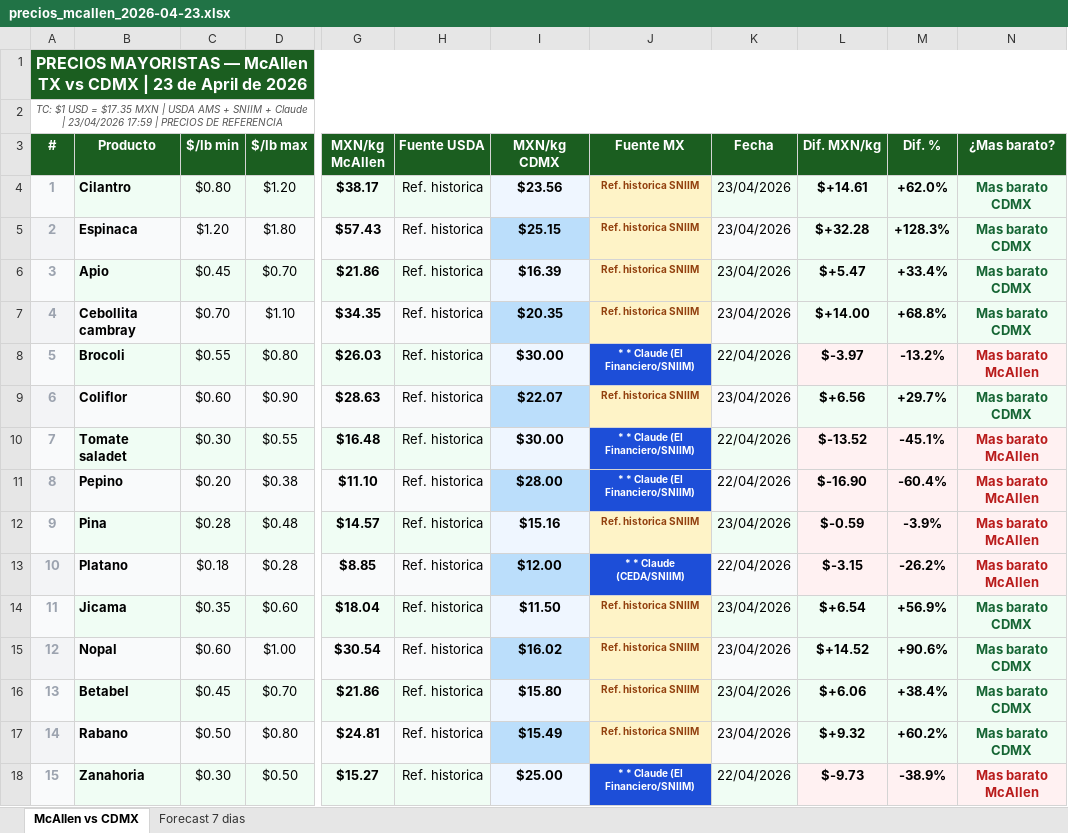
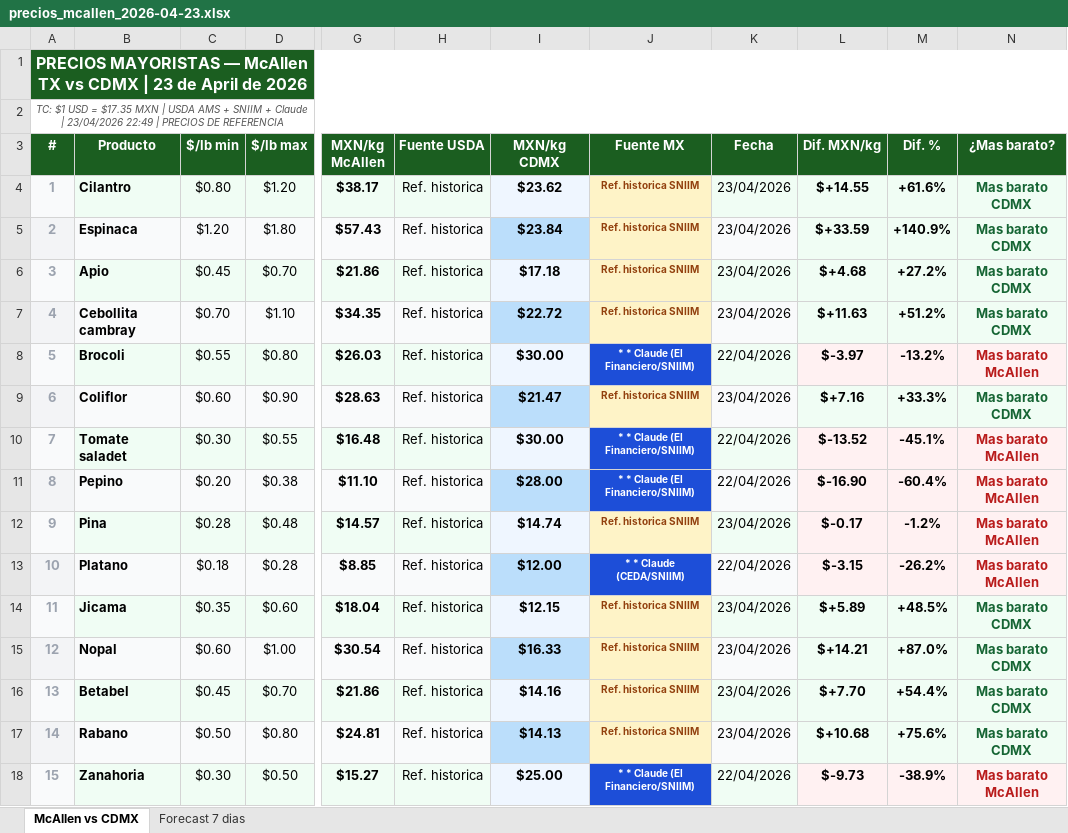
Before and after one commit to pichomelbrands-prog/precios-mcallen, an Excel workbook: precios_mcallen_2026-04-23.xlsx, sheet McAllen vs CDMX, drawn as a sheet; only a part is shown, gaps mark what is left out; values as stored, in another font and other column widths than the file's, no borders; the diff covers the shown part only; the diff names each change by its address in the sheet, - before the commit and + after, or states it on an @@ line.

```diff
--- a/precios_mcallen_2026-04-23.xlsx (sheet McAllen vs CDMX)
+++ b/precios_mcallen_2026-04-23.xlsx (sheet McAllen vs CDMX)
-A2 (#): …| 23/04/2026 17:59 | PRECIOS…
+A2 (#): …| 23/04/2026 22:49 | PRECIOS…
-I4 (MXN/kg CDMX): $23.56
+I4 (MXN/kg CDMX): $23.62
-L4 (Dif. MXN/kg): $+14.61
+L4 (Dif. MXN/kg): $+14.55
-M4 (Dif. %): +62.0%
+M4 (Dif. %): +61.6%
-I5 (MXN/kg CDMX): $25.15
+I5 (MXN/kg CDMX): $23.84
-L5 (Dif. MXN/kg): $+32.28
+L5 (Dif. MXN/kg): $+33.59
-M5 (Dif. %): +128.3%
+M5 (Dif. %): +140.9%
-I6 (MXN/kg CDMX): $16.39
+I6 (MXN/kg CDMX): $17.18
-L6 (Dif. MXN/kg): $+5.47
+L6 (Dif. MXN/kg): $+4.68
-M6 (Dif. %): +33.4%
+M6 (Dif. %): +27.2%
-I7 (MXN/kg CDMX): $20.35
+I7 (MXN/kg CDMX): $22.72
-L7 (Dif. MXN/kg): $+14.00
+L7 (Dif. MXN/kg): $+11.63
-M7 (Dif. %): +68.8%
+M7 (Dif. %): +51.2%
-I9 (MXN/kg CDMX): $22.07
+I9 (MXN/kg CDMX): $21.47
-L9 (Dif. MXN/kg): $+6.56
+L9 (Dif. MXN/kg): $+7.16
-M9 (Dif. %): +29.7%
+M9 (Dif. %): +33.3%
-I12 (MXN/kg CDMX): $15.16
+I12 (MXN/kg CDMX): $14.74
-L12 (Dif. MXN/kg): $-0.59
+L12 (Dif. MXN/kg): $-0.17
-M12 (Dif. %): -3.9%
+M12 (Dif. %): -1.2%
-I14 (MXN/kg CDMX): $11.50
+I14 (MXN/kg CDMX): $12.15
-L14 (Dif. MXN/kg): $+6.54
+L14 (Dif. MXN/kg): $+5.89
-M14 (Dif. %): +56.9%
+M14 (Dif. %): +48.5%
-I15 (MXN/kg CDMX): $16.02
+I15 (MXN/kg CDMX): $16.33
-L15 (Dif. MXN/kg): $+14.52
+L15 (Dif. MXN/kg): $+14.21
-M15 (Dif. %): +90.6%
+M15 (Dif. %): +87.0%
-I16 (MXN/kg CDMX): $15.80
+I16 (MXN/kg CDMX): $14.16
-L16 (Dif. MXN/kg): $+6.06
+L16 (Dif. MXN/kg): $+7.70
-M16 (Dif. %): +38.4%
+M16 (Dif. %): +54.4%
-I17 (MXN/kg CDMX): $15.49
+I17 (MXN/kg CDMX): $14.13
-L17 (Dif. MXN/kg): $+9.32
+L17 (Dif. MXN/kg): $+10.68
-M17 (Dif. %): +60.2%
+M17 (Dif. %): +75.6%
```
Also changed, not shown: 66 edited cells and cell formats elsewhere in this sheet, 2 other files.
